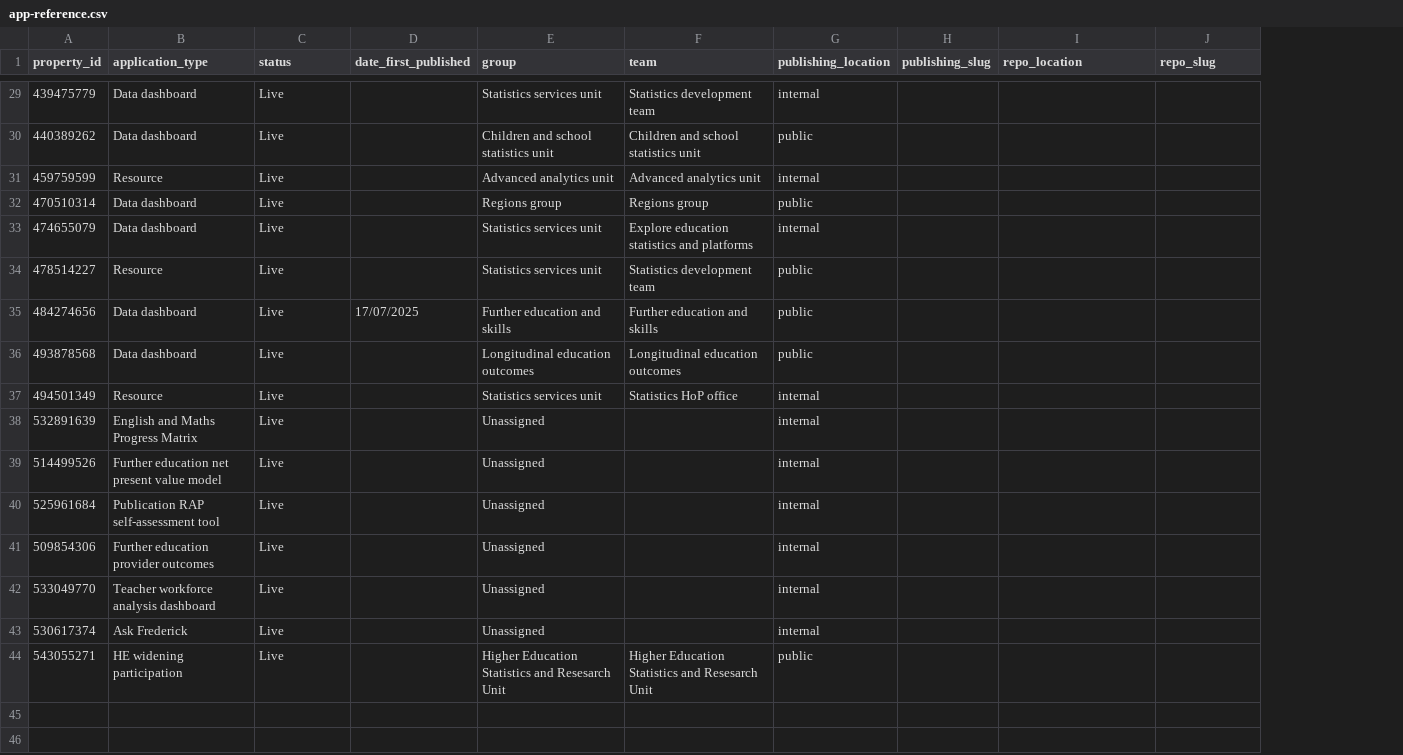
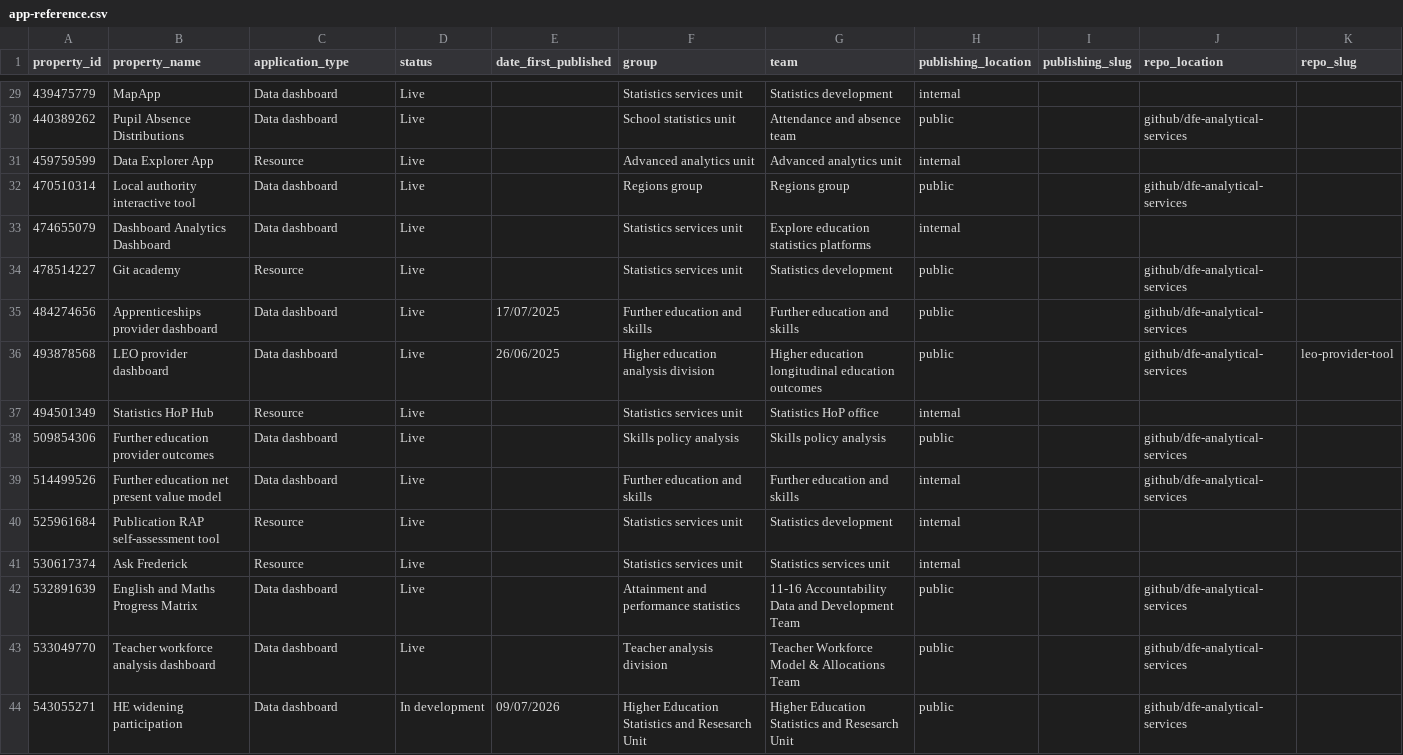
Before and after one commit to dfe-analytical-services/dashboard-analytics-data, a CSV file: data/app-reference.csv, drawn as a sheet; only a part is shown, gaps mark what is left out; removed rows and columns are numbered as before the commit, all else as after; the diff covers the shown part only; the diff names each change by its address in the sheet, - before the commit and + after, or states it on an @@ line.

Commit message:
Added dashboard names and team / group names in reference data

```diff
--- a/data/app-reference.csv
+++ b/data/app-reference.csv
+column B (property_name), rows 29-37: MapApp | Pupil Absence Distributions | Data Explorer App | Local authority interactive tool | Dashboard Analytics Dashboard | Git academy | Apprenticeships provider dashboard | LEO provider dashboard | Statistics HoP Hub; rows 39-41: Further education net present value model | Publication RAP self-assessment tool | Ask Frederick; row 44: HE widening participation
-G29 (team): Statistics development team
+G29 (team): Statistics development
-F30 (group): Children and school statistics unit
+F30 (group): School statistics unit
-G30 (team): Children and school statistics unit
+G30 (team): Attendance and absence team
-J30 (repo_location): (empty)
+J30 (repo_location): github/dfe-analytical-services
-J32 (repo_location): (empty)
+J32 (repo_location): github/dfe-analytical-services
-G33 (team): Explore education statistics and platforms
+G33 (team): Explore education statistics platforms
-G34 (team): Statistics development team
+G34 (team): Statistics development
-J34:J36 (repo_location): (empty)
+J34:J36 (repo_location): github/dfe-analytical-services
-E36 (date_first_published): (empty)
+E36 (date_first_published): 26/06/2025
-F36 (group): Longitudinal education outcomes
+F36 (group): Higher education analysis division
-G36 (team): Longitudinal education outcomes
+G36 (team): Higher education longitudinal education outcomes
-K36 (repo_slug): (empty)
+K36 (repo_slug): leo-provider-tool
-row 38: 532891639 | English and Maths Progress Matrix | Live |  | Unassigned |  | internal
+row 38: 509854306 | Further education provider outcomes | Data dashboard | Live |  | Skills policy analysis | Skills policy analysis | public |  | github/dfe-analytical-services
-C39 (application_type): Further education net present value model
+C39 (application_type): Data dashboard
-F39 (group): Unassigned
+F39 (group): Further education and skills
-G39 (team): (empty)
+G39 (team): Further education and skills
-J39 (repo_location): (empty)
+J39 (repo_location): github/dfe-analytical-services
-C40 (application_type): Publication RAP self-assessment tool
+C40 (application_type): Resource
-F40 (group): Unassigned
+F40 (group): Statistics services unit
-G40 (team): (empty)
+G40 (team): Statistics development
-row 41: 509854306 | Further education provider outcomes | Live |  | Unassigned |  | internal
-row 42: 533049770 | Teacher workforce analysis dashboard | Live |  | Unassigned |  | internal
-C41 (application_type): Ask Frederick
+C41 (application_type): Resource
-F41 (group): Unassigned
+F41 (group): Statistics services unit
-G41 (team): (empty)
+G41 (team): Statistics services unit
+row 42: 532891639 | English and Maths Progress Matrix | Data dashboard | Live |  | Attainment and performance statistics | 11-16 Accountability Data and Development Team | public |  | github/dfe-analytical-services
+row 43: 533049770 | Teacher workforce analysis dashboard | Data dashboard | Live |  | Teacher analysis division | Teacher Workforce Model & Allocations Team | public |  | github/dfe-analytical-services
-C44 (application_type): HE widening participation
+C44 (application_type): Data dashboard
-D44 (status): Live
+D44 (status): In development
-E44 (date_first_published): (empty)
+E44 (date_first_published): 09/07/2026
-J44 (repo_location): (empty)
+J44 (repo_location): github/dfe-analytical-services
```
Also changed, not shown: 35 edited cells elsewhere in this file, 1 other file.
